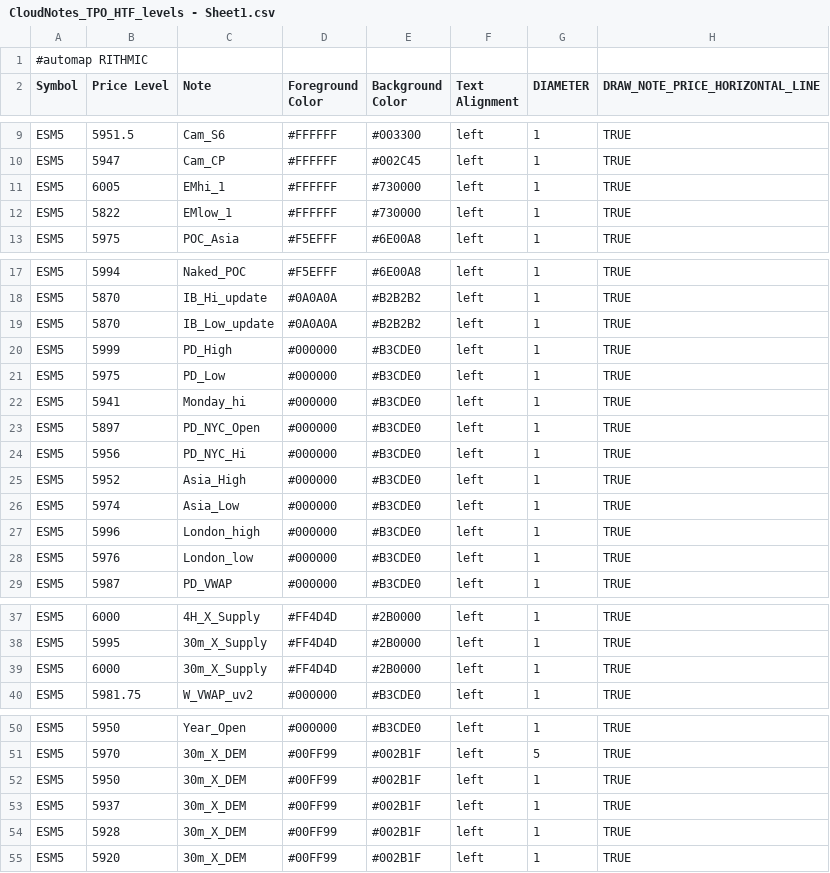
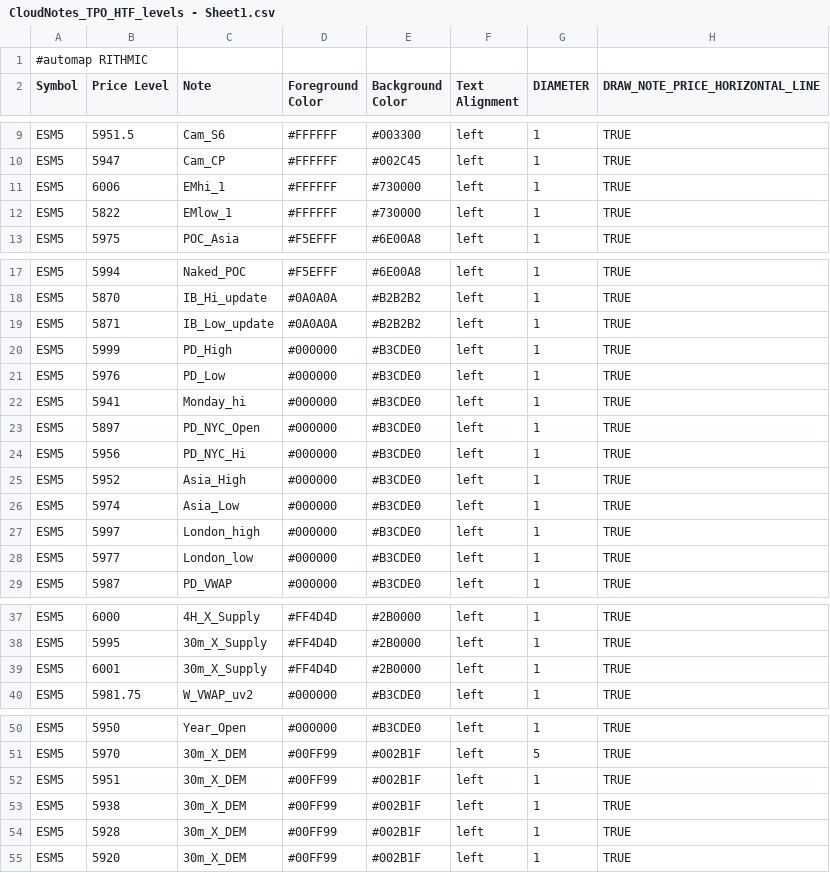
Before and after one commit to Ghostz-Of-Moar/Bookmap_NOTES, a CSV file: CloudNotes_TPO_HTF_levels - Sheet1.csv, drawn as a sheet; only a part is shown, gaps mark what is left out.

Commit message:
Update CloudNotes_TPO_HTF_levels - Sheet1.csv

```diff
--- a/CloudNotes_TPO_HTF_levels - Sheet1.csv
+++ b/CloudNotes_TPO_HTF_levels - Sheet1.csv
@@ -10,3 +10,3 @@ ESM5,5951.5,Cam_S6,#FFFFFF,#003300,left,1,TRUE
 ESM5,5947,Cam_CP,#FFFFFF,#002C45,left,1,TRUE
-ESM5,6005,EMhi_1,#FFFFFF,#730000,left,1,TRUE
+ESM5,6006,EMhi_1,#FFFFFF,#730000,left,1,TRUE
 ESM5,5822,EMlow_1,#FFFFFF,#730000,left,1,TRUE
@@ -18,5 +18,5 @@ ESM5,5994,Naked_POC,#F5EFFF,#6E00A8,left,1,TRUE
 ESM5,5870,IB_Hi_update,#0A0A0A,#B2B2B2,left,1,TRUE
-ESM5,5870,IB_Low_update,#0A0A0A,#B2B2B2,left,1,TRUE
+ESM5,5871,IB_Low_update,#0A0A0A,#B2B2B2,left,1,TRUE
 ESM5,5999,PD_High,#000000,#B3CDE0,left,1,TRUE
-ESM5,5975,PD_Low,#000000,#B3CDE0,left,1,TRUE
+ESM5,5976,PD_Low,#000000,#B3CDE0,left,1,TRUE
 ESM5,5941,Monday_hi,#000000,#B3CDE0,left,1,TRUE
@@ -26,4 +26,4 @@ ESM5,5952,Asia_High,#000000,#B3CDE0,left,1,TRUE
 ESM5,5974,Asia_Low,#000000,#B3CDE0,left,1,TRUE
-ESM5,5996,London_high,#000000,#B3CDE0,left,1,TRUE
-ESM5,5976,London_low,#000000,#B3CDE0,left,1,TRUE
+ESM5,5997,London_high,#000000,#B3CDE0,left,1,TRUE
+ESM5,5977,London_low,#000000,#B3CDE0,left,1,TRUE
 ESM5,5987,PD_VWAP,#000000,#B3CDE0,left,1,TRUE
@@ -38,3 +38,3 @@ ESM5,6000,4H_X_Supply,#FF4D4D,#2B0000,left,1,TRUE
 ESM5,5995,30m_X_Supply,#FF4D4D,#2B0000,left,1,TRUE
-ESM5,6000,30m_X_Supply,#FF4D4D,#2B0000,left,1,TRUE
+ESM5,6001,30m_X_Supply,#FF4D4D,#2B0000,left,1,TRUE
 ESM5,5981.75,W_VWAP_uv2,#000000,#B3CDE0,left,1,TRUE
@@ -51,4 +51,4 @@ ESM5,5950,Year_Open,#000000,#B3CDE0,left,1,TRUE
 ESM5,5970,30m_X_DEM,#00FF99,#002B1F,left,5,TRUE
-ESM5,5950,30m_X_DEM,#00FF99,#002B1F,left,1,TRUE
-ESM5,5937,30m_X_DEM,#00FF99,#002B1F,left,1,TRUE
+ESM5,5951,30m_X_DEM,#00FF99,#002B1F,left,1,TRUE
+ESM5,5938,30m_X_DEM,#00FF99,#002B1F,left,1,TRUE
 ESM5,5928,30m_X_DEM,#00FF99,#002B1F,left,1,TRUE
```
